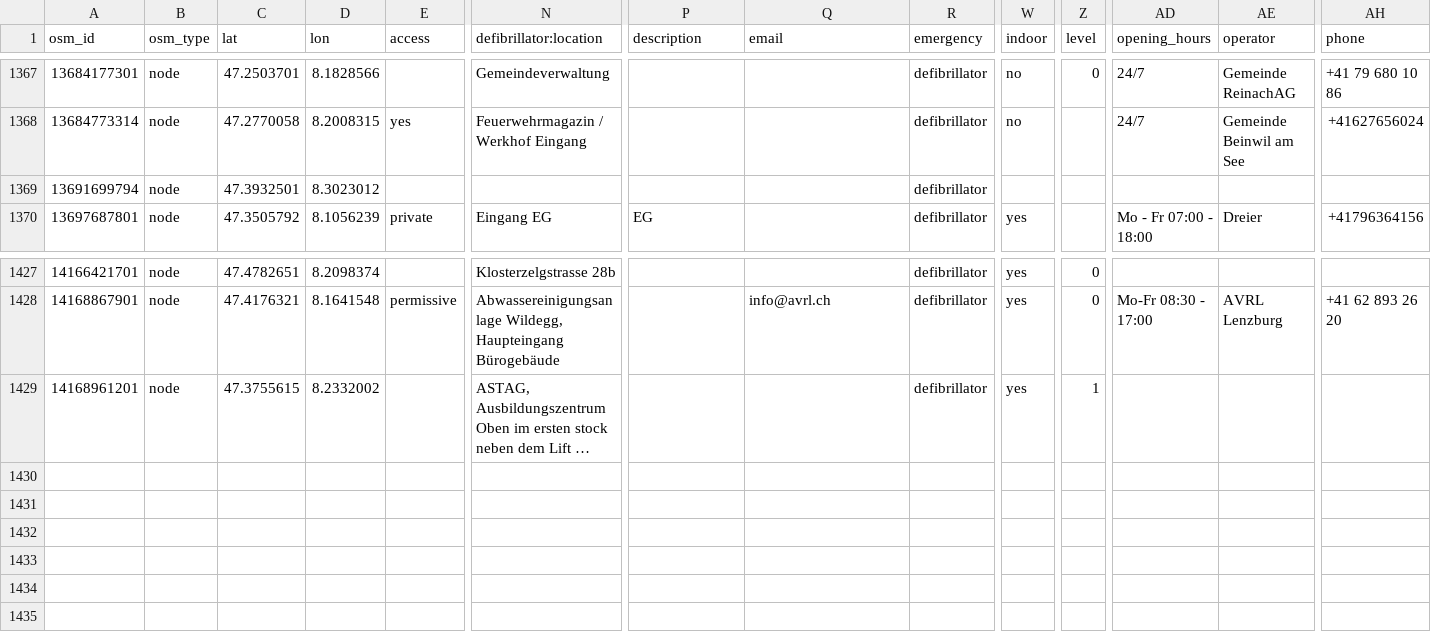
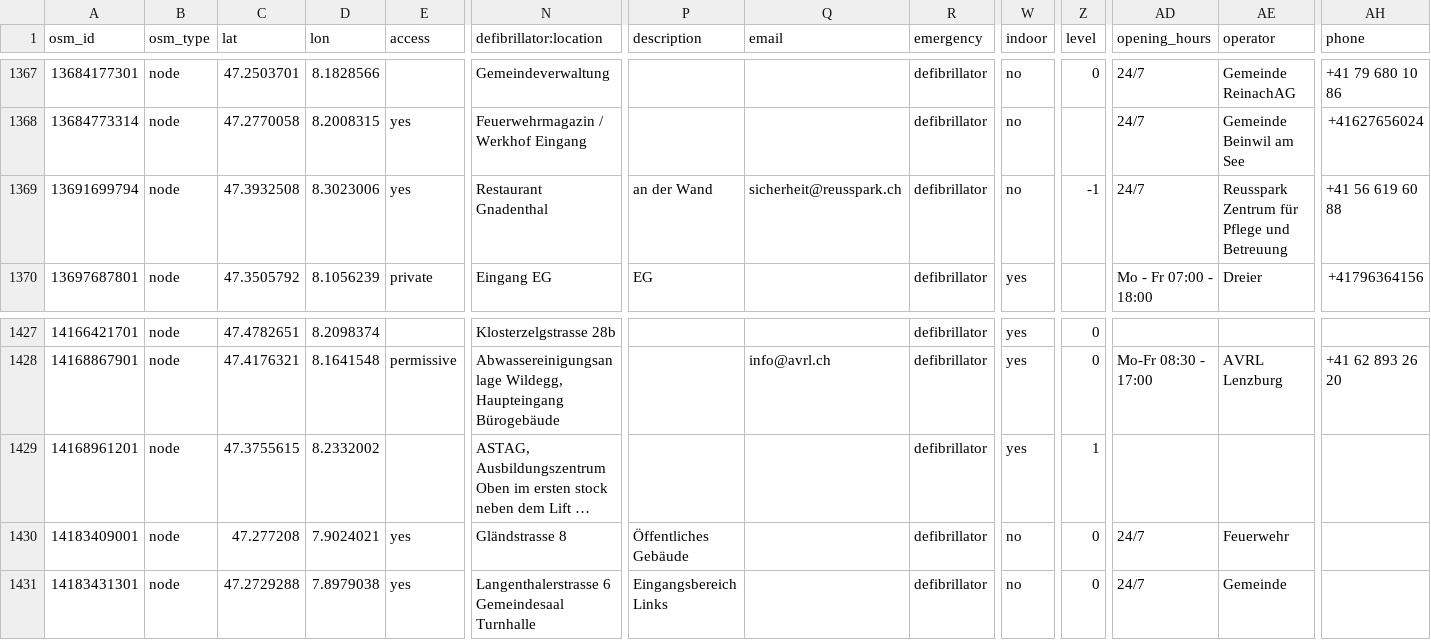
Before and after one commit to defikarte/defi_data, a CSV file: data/csv/defis_kt_ag.csv, drawn as a sheet; only a part is shown, gaps mark what is left out; long unchanged cells end in …; rows hold the shown columns only; the diff names each change by its address in the sheet, - before the commit and + after, or states it on an @@ line.

```diff
--- a/data/csv/defis_kt_ag.csv
+++ b/data/csv/defis_kt_ag.csv
-C1369 (lat): 47.3932501
+C1369 (lat): 47.3932508
-D1369 (lon): 8.3023012
+D1369 (lon): 8.3023006
-E1369 (access): (empty)
+E1369 (access): yes
-N1369 (defibrillator:location): (empty)
+N1369 (defibrillator:location): Restaurant Gnadenthal
-P1369 (description): (empty)
+P1369 (description): an der Wand
-Q1369 (email): (empty)
+Q1369 (email): sicherheit@reusspark.ch
-W1369 (indoor): (empty)
+W1369 (indoor): no
-Z1369 (level): (empty)
+Z1369 (level): -1
-AD1369 (opening_hours): (empty)
+AD1369 (opening_hours): 24/7
-AE1369 (operator): (empty)
+AE1369 (operator): Reusspark Zentrum für Pflege und Betreuung
-AH1369 (phone): (empty)
+AH1369 (phone): +41 56 619 60 88
+row 1430: 14183409001 | node | 47.277208 | 7.9024021 | yes | Gländstrasse 8 | Öffentliches Gebäude |  | defibrillator | no | 0 | 24/7 | Feuerwehr
+row 1431: 14183431301 | node | 47.2729288 | 7.8979038 | yes | Langenthalerstrasse 6 Gemeindesaal Turnhalle | Eingangsbereich Links |  | defibrillator | no | 0 | 24/7 | Gemeinde
```
Also changed, not shown: data/csv/defis_dispo_basel.csv, data/csv/defis_dispo_knzsg.csv, 25 other files.
